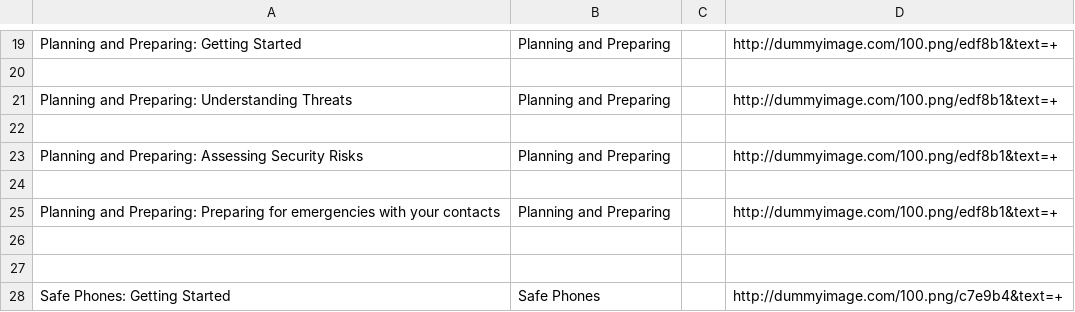
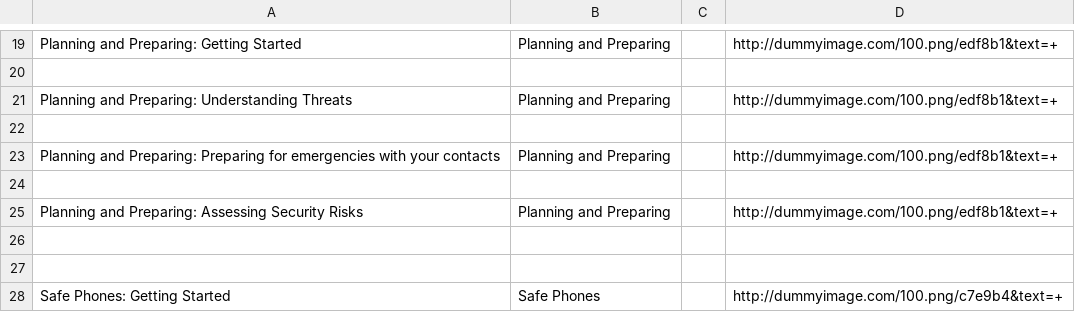
Before and after one commit to iilab/openmentoring-web, a CSV file: hrd/elements.csv, drawn as a sheet; only a part is shown, gaps mark what is left out.

```diff
--- a/hrd/elements.csv
+++ b/hrd/elements.csv
@@ -22,5 +22,5 @@ Planning and Preparing: Understanding Threats,Planning and Preparing,,http://dum
 
+Planning and Preparing: Preparing for emergencies with your contacts,Planning and Preparing,,http://dummyimage.com/100.png/edf8b1&text=+
+
 Planning and Preparing: Assessing Security Risks,Planning and Preparing,,http://dummyimage.com/100.png/edf8b1&text=+
-
-Planning and Preparing: Preparing for emergencies with your contacts,Planning and Preparing,,http://dummyimage.com/100.png/edf8b1&text=+
 
```
Also changed, not shown: 43 other files.
